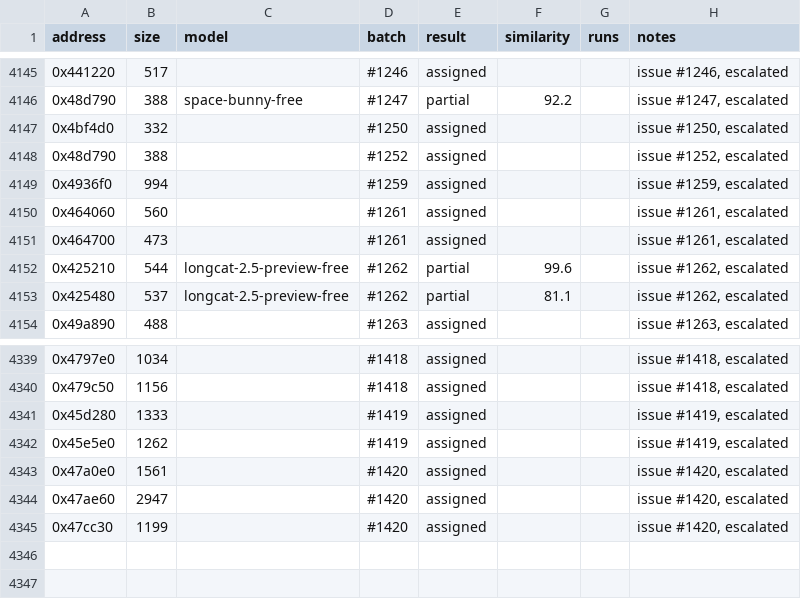
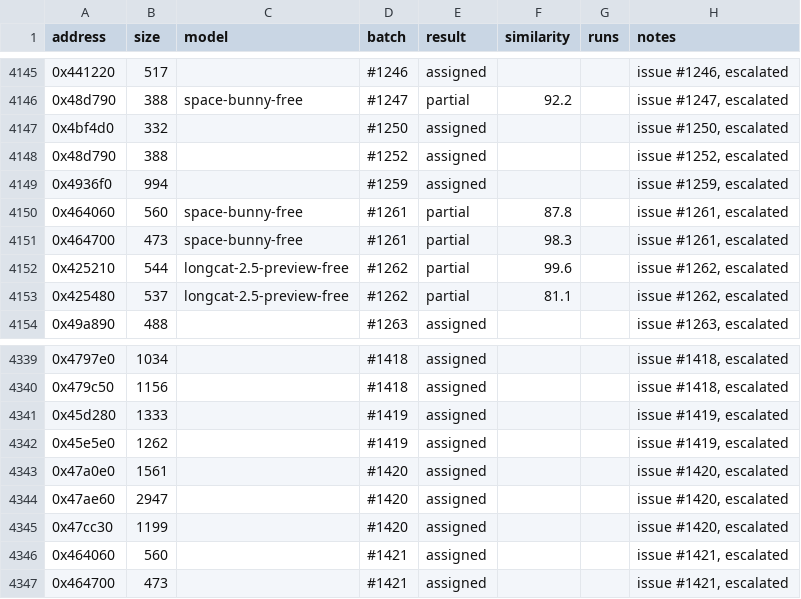
Before and after one commit to CubeB/byte-tactics, a CSV file: data/attempts.csv, drawn as a sheet; only a part is shown, gaps mark what is left out.

```diff
--- a/data/attempts.csv
+++ b/data/attempts.csv
@@ -4149,4 +4149,4 @@ address,size,model,batch,result,similarity,runs,notes
 0x4936f0,994,,#1259,assigned,,,"issue #1259, escalated"
-0x464060,560,,#1261,assigned,,,"issue #1261, escalated"
-0x464700,473,,#1261,assigned,,,"issue #1261, escalated"
+0x464060,560,space-bunny-free,#1261,partial,87.8,,"issue #1261, escalated"
+0x464700,473,space-bunny-free,#1261,partial,98.3,,"issue #1261, escalated"
 0x425210,544,longcat-2.5-preview-free,#1262,partial,99.6,,"issue #1262, escalated"
@@ -4345 +4345,3 @@ address,size,model,batch,result,similarity,runs,notes
 0x47cc30,1199,,#1420,assigned,,,"issue #1420, escalated"
+0x464060,560,,#1421,assigned,,,"issue #1421, escalated"
+0x464700,473,,#1421,assigned,,,"issue #1421, escalated"
```
Also changed, not shown: data/batches.csv, 1 other file.
